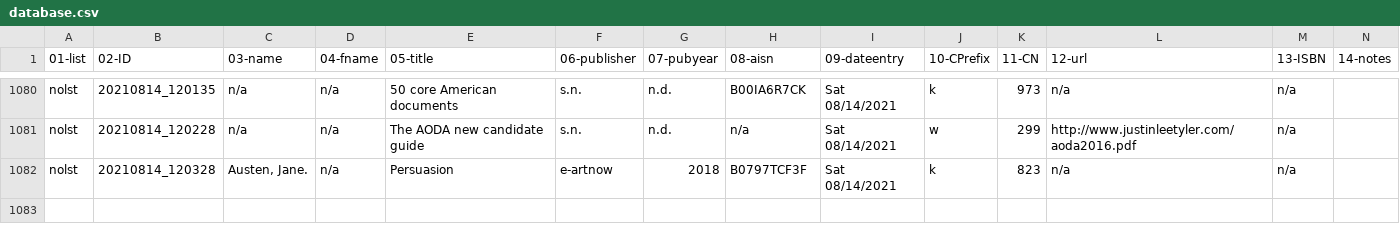
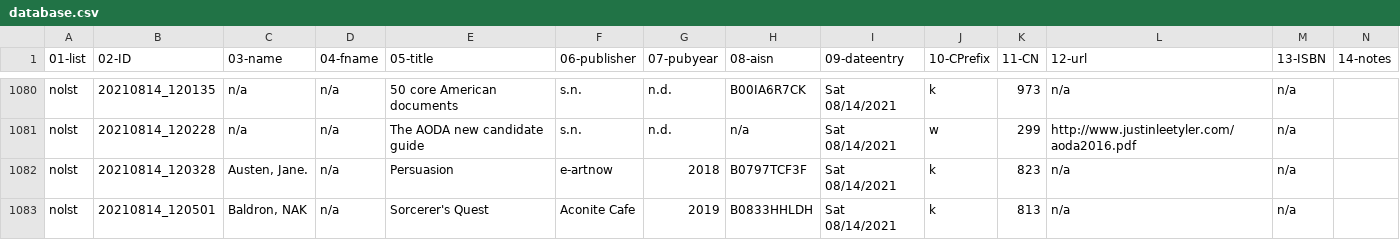
Before and after one commit to justinleetyler/justinleetyler.github.io, a CSV file: database.csv, drawn as a sheet; only a part is shown, gaps mark what is left out; rows hold the shown columns only; the diff names each change by its address in the sheet, - before the commit and + after, or states it on an @@ line.

Commit message:
'updated'

```diff
--- a/database.csv
+++ b/database.csv
+row 1083: nolst | 20210814_120501 | Baldron, NAK | n/a | Sorcerer's Quest | Aconite Cafe | 2019 | B0833HHLDH | Sat 08/14/2021 | k | 813 | n/a | n/a
```
